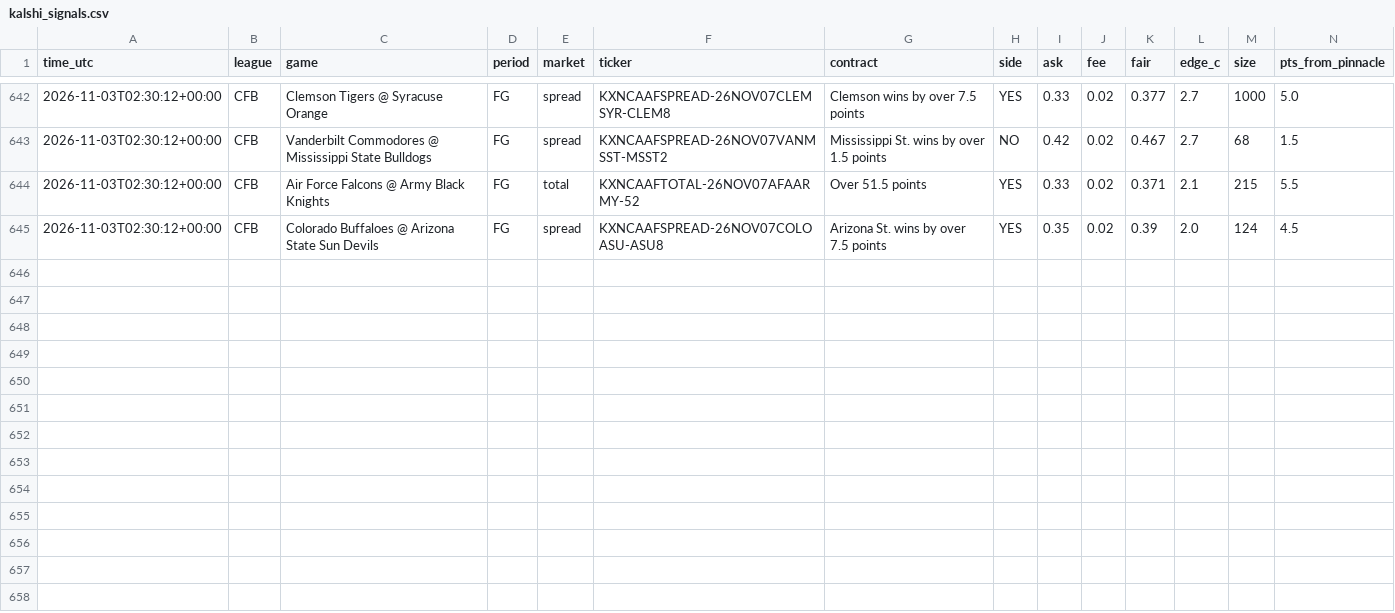
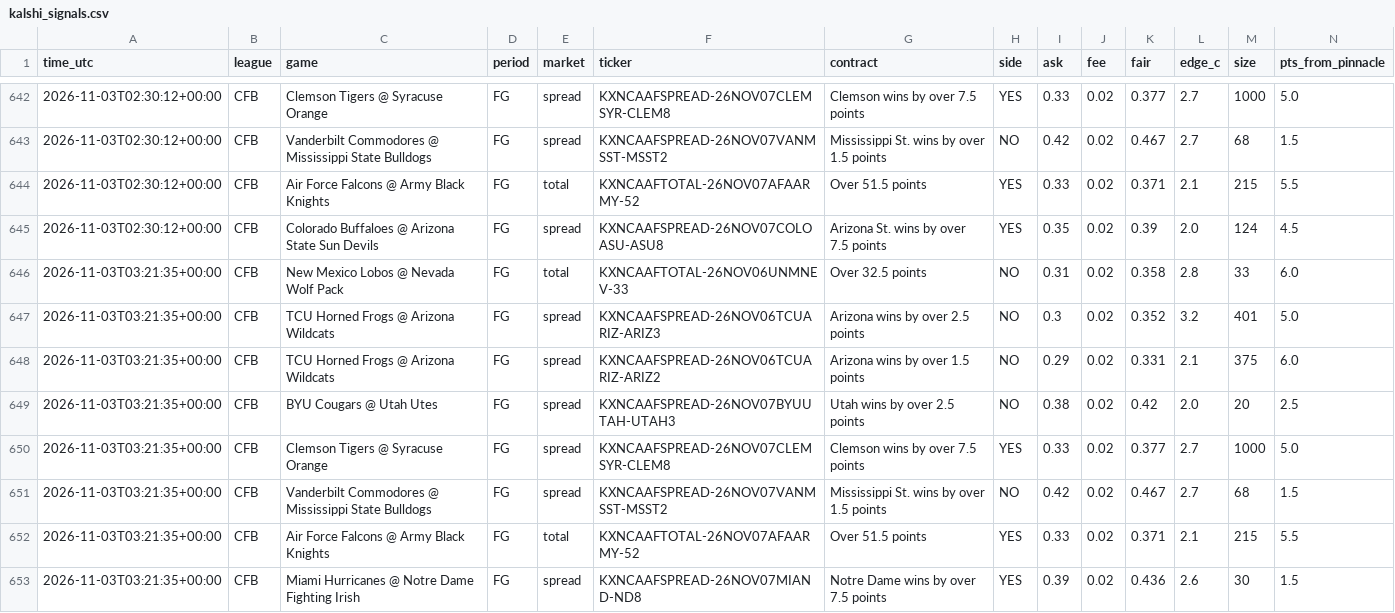
Before and after one commit to vishaluttam-spec/ev-stack-scanner, a CSV file: data/kalshi_signals.csv, drawn as a sheet; only a part is shown, gaps mark what is left out; rows hold the shown columns only; the diff names each change by its address in the sheet, - before the commit and + after, or states it on an @@ line.

```diff
--- a/data/kalshi_signals.csv
+++ b/data/kalshi_signals.csv
+row 646: 2026-11-03T03:21:35+00:00 | CFB | New Mexico Lobos @ Nevada Wolf Pack | FG | total | KXNCAAFTOTAL-26NOV06UNMNEV-33 | Over 32.5 points | NO | 0.31 | 0.02 | 0.358 | 2.8 | 33 | 6.0
+row 647: 2026-11-03T03:21:35+00:00 | CFB | TCU Horned Frogs @ Arizona Wildcats | FG | spread | KXNCAAFSPREAD-26NOV06TCUARIZ-ARIZ3 | Arizona wins by over 2.5 points | NO | 0.3 | 0.02 | 0.352 | 3.2 | 401 | 5.0
+row 648: 2026-11-03T03:21:35+00:00 | CFB | TCU Horned Frogs @ Arizona Wildcats | FG | spread | KXNCAAFSPREAD-26NOV06TCUARIZ-ARIZ2 | Arizona wins by over 1.5 points | NO | 0.29 | 0.02 | 0.331 | 2.1 | 375 | 6.0
+row 649: 2026-11-03T03:21:35+00:00 | CFB | BYU Cougars @ Utah Utes | FG | spread | KXNCAAFSPREAD-26NOV07BYUUTAH-UTAH3 | Utah wins by over 2.5 points | NO | 0.38 | 0.02 | 0.42 | 2.0 | 20 | 2.5
+row 650: 2026-11-03T03:21:35+00:00 | CFB | Clemson Tigers @ Syracuse Orange | FG | spread | KXNCAAFSPREAD-26NOV07CLEMSYR-CLEM8 | Clemson wins by over 7.5 points | YES | 0.33 | 0.02 | 0.377 | 2.7 | 1000 | 5.0
+row 651: 2026-11-03T03:21:35+00:00 | CFB | Vanderbilt Commodores @ Mississippi State Bulldogs | FG | spread | KXNCAAFSPREAD-26NOV07VANMSST-MSST2 | Mississippi St. wins by over 1.5 points | NO | 0.42 | 0.02 | 0.467 | 2.7 | 68 | 1.5
+row 652: 2026-11-03T03:21:35+00:00 | CFB | Air Force Falcons @ Army Black Knights | FG | total | KXNCAAFTOTAL-26NOV07AFAARMY-52 | Over 51.5 points | YES | 0.33 | 0.02 | 0.371 | 2.1 | 215 | 5.5
+row 653: 2026-11-03T03:21:35+00:00 | CFB | Miami Hurricanes @ Notre Dame Fighting Irish | FG | spread | KXNCAAFSPREAD-26NOV07MIAND-ND8 | Notre Dame wins by over 7.5 points | YES | 0.39 | 0.02 | 0.436 | 2.6 | 30 | 1.5
```
Also changed, not shown: 3 other files.
